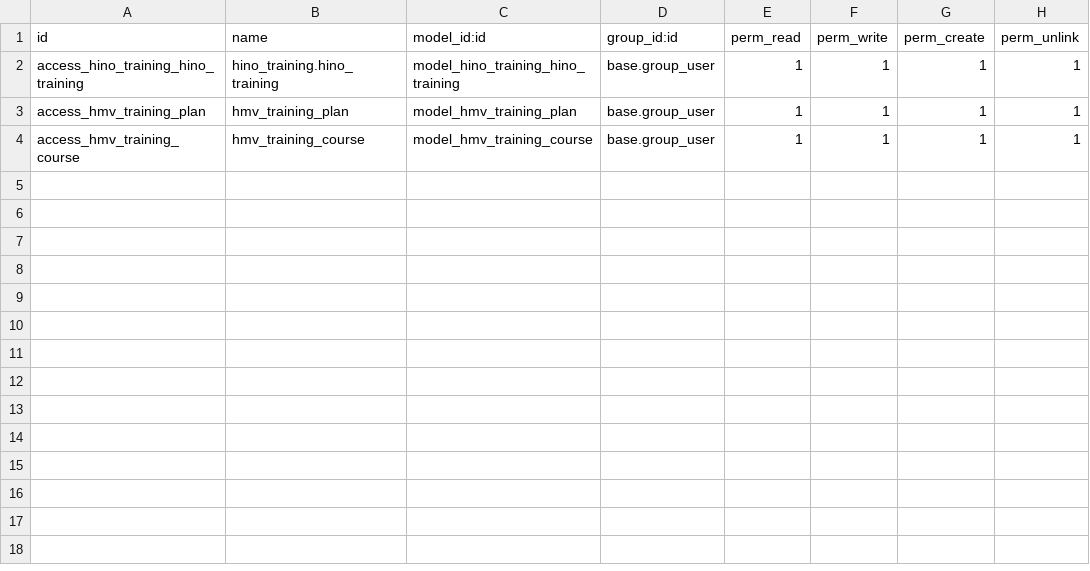
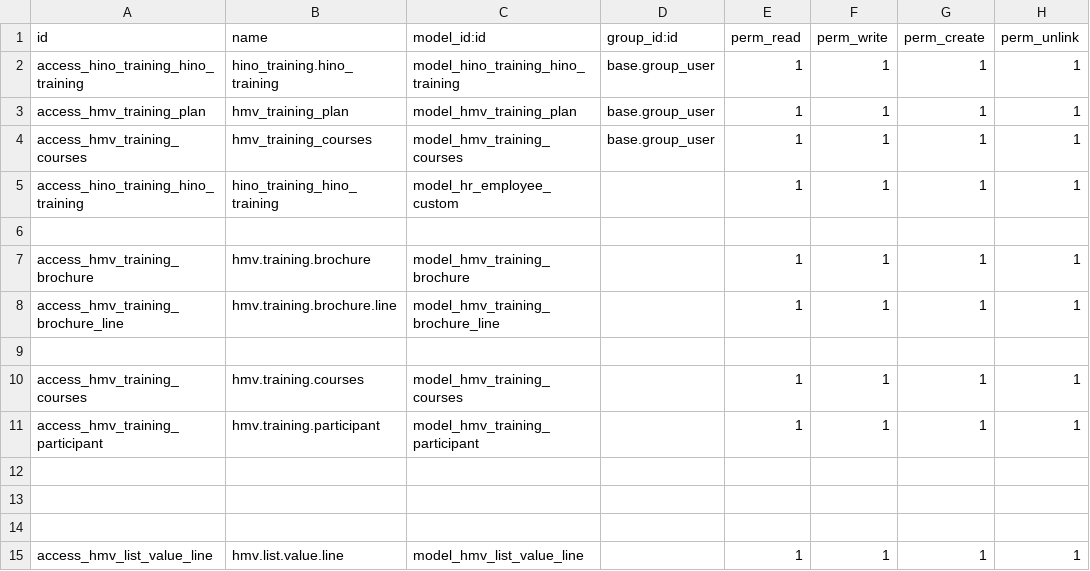
Before and after one commit to FomeG/hino_training_project, a CSV file: custom_addons/hino_training/security/ir.model.access.csv, drawn as a sheet.

Commit message:
[ADD] training plan

```diff
--- a/custom_addons/hino_training/security/ir.model.access.csv
+++ b/custom_addons/hino_training/security/ir.model.access.csv
@@ -3,2 +3,13 @@ access_hino_training_hino_training,hino_training.hino_training,model_hino_traini
 access_hmv_training_plan,hmv_training_plan,model_hmv_training_plan,base.group_user,1,1,1,1
-access_hmv_training_course,hmv_training_course,model_hmv_training_course,base.group_user,1,1,1,1
+access_hmv_training_courses,hmv_training_courses,model_hmv_training_courses,base.group_user,1,1,1,1
+access_hino_training_hino_training,hino_training_hino_training,model_hr_employee_custom,,1,1,1,1
+
+access_hmv_training_brochure,hmv.training.brochure,model_hmv_training_brochure,,1,1,1,1
+access_hmv_training_brochure_line,hmv.training.brochure.line,model_hmv_training_brochure_line,,1,1,1,1
+
+access_hmv_training_courses,hmv.training.courses,model_hmv_training_courses,,1,1,1,1
+access_hmv_training_participant,hmv.training.participant,model_hmv_training_participant,,1,1,1,1
+
+
+
+access_hmv_list_value_line,hmv.list.value.line,model_hmv_list_value_line,,1,1,1,1
```
Also changed, not shown: 19 other files.
